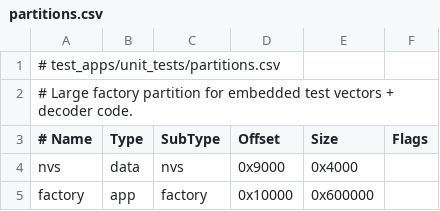
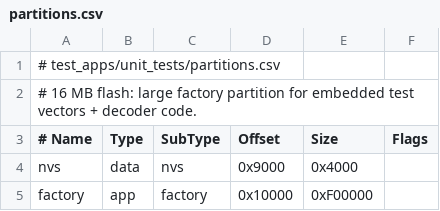
Before and after one commit to CraigHutchinson/Sub0h264, a CSV file: test_apps/unit_tests/partitions.csv, drawn as a sheet.

```diff
--- a/test_apps/unit_tests/partitions.csv
+++ b/test_apps/unit_tests/partitions.csv
@@ -1,5 +1,5 @@
 # test_apps/unit_tests/partitions.csv
-# Large factory partition for embedded test vectors + decoder code.
+# 16 MB flash: large factory partition for embedded test vectors + decoder code.
 # Name,   Type, SubType,  Offset,   Size,   Flags
 nvs,      data, nvs,      0x9000,   0x4000,
-factory,  app,  factory,  0x10000,  0x600000,
+factory,  app,  factory,  0x10000,  0xF00000,
```
Also changed, not shown: test_apps/hello_h264/partitions.csv.
